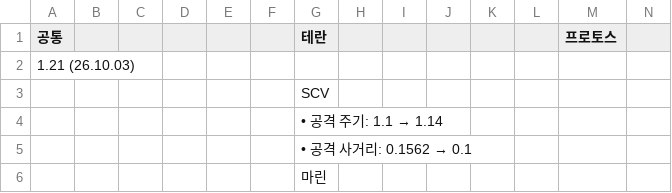
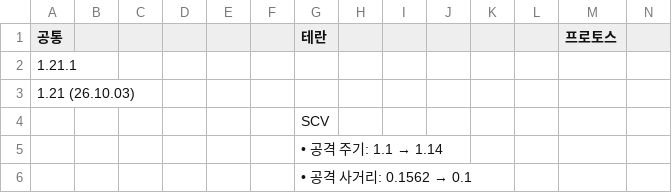
Before and after one commit to sksh1260/SC_Evo_Complete_Units, a CSV file: Patch.csv, drawn as a sheet; only a part is shown; the shorter side is filled out with more unchanged rows; rows hold the shown columns only; the diff names each change by its address in the sheet, - before the commit and + after, or states it on an @@ line.

```diff
--- a/Patch.csv
+++ b/Patch.csv
+row 2: 1.21.1
```
